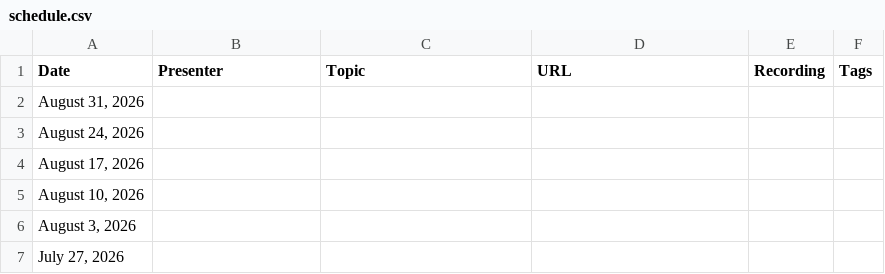
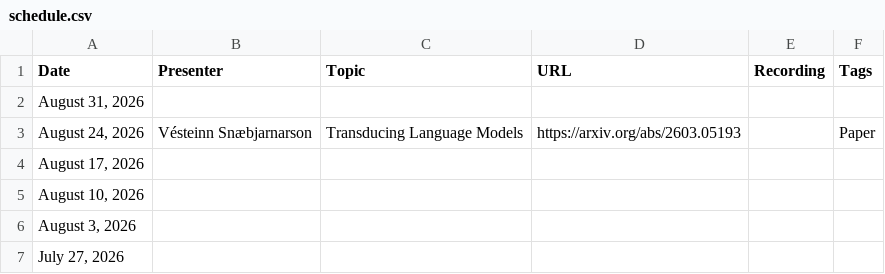
Before and after one commit to flannseminars/flannseminars.github.io, a CSV file: data/schedule.csv, drawn as a sheet; only a part is shown.

Commit message:
Update

```diff
--- a/data/schedule.csv
+++ b/data/schedule.csv
@@ -2,3 +2,3 @@ Date,Presenter,Topic,URL,Recording,Tags
 "August 31, 2026","","","","",""
-"August 24, 2026","","","","",""
+"August 24, 2026","Vésteinn Snæbjarnarson","Transducing Language Models","https://arxiv.org/abs/2603.05193","","Paper"
 "August 17, 2026","","","","",""
```
